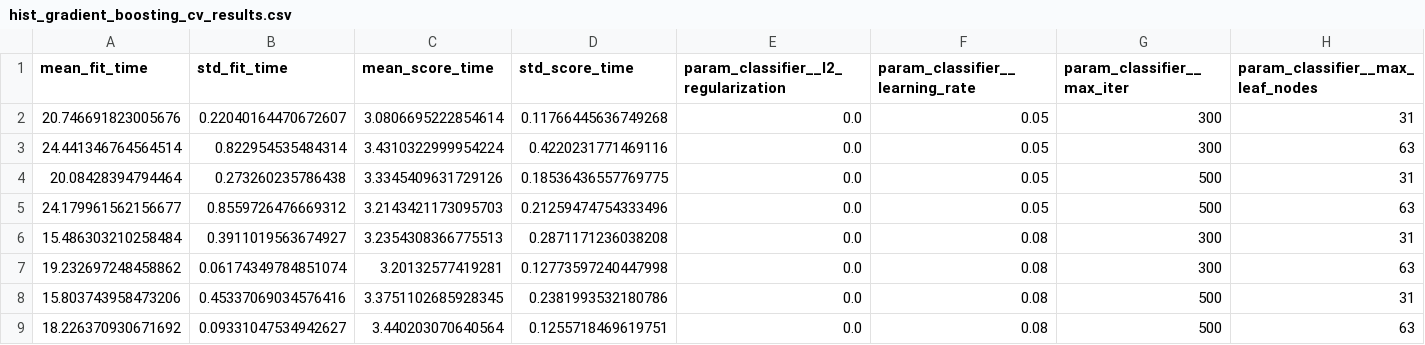
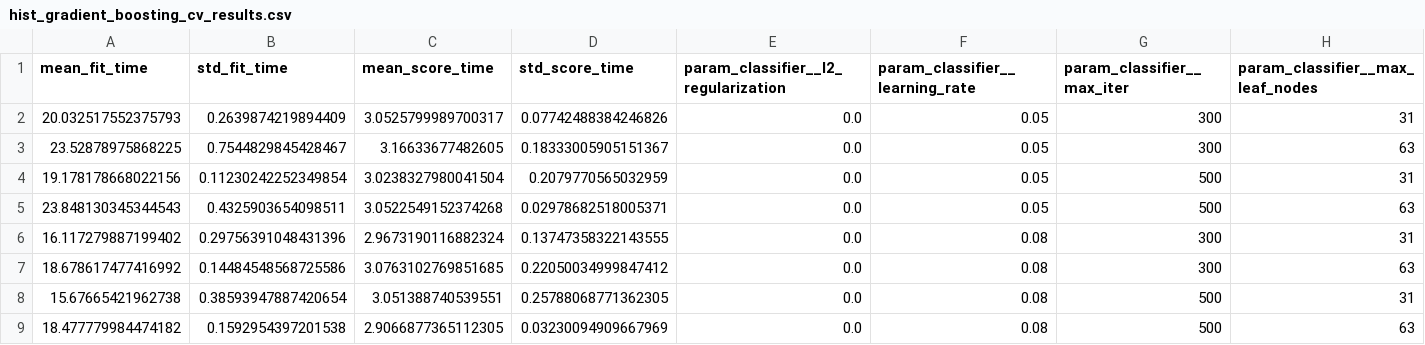
Before and after one commit to kadry720/MLOps-Project, a CSV file: reports/cv_results/hist_gradient_boosting_cv_results.csv, drawn as a sheet; only a part is shown; the diff covers the shown part only; the diff names each change by its address in the sheet, - before the commit and + after, or states it on an @@ line.

```diff
--- a/reports/cv_results/hist_gradient_boosting_cv_results.csv
+++ b/reports/cv_results/hist_gradient_boosting_cv_results.csv
-A2 (mean_fit_time): 20.746691823005676
+A2 (mean_fit_time): 20.032517552375793
-B2 (std_fit_time): 0.22040164470672607
+B2 (std_fit_time): 0.2639874219894409
-C2 (mean_score_time): 3.0806695222854614
+C2 (mean_score_time): 3.0525799989700317
-D2 (std_score_time): 0.11766445636749268
+D2 (std_score_time): 0.07742488384246826
-A3 (mean_fit_time): 24.441346764564514
+A3 (mean_fit_time): 23.52878975868225
-B3 (std_fit_time): 0.822954535484314
+B3 (std_fit_time): 0.7544829845428467
-C3 (mean_score_time): 3.4310322999954224
+C3 (mean_score_time): 3.16633677482605
-D3 (std_score_time): 0.4220231771469116
+D3 (std_score_time): 0.18333005905151367
-A4 (mean_fit_time): 20.08428394794464
+A4 (mean_fit_time): 19.178178668022156
-B4 (std_fit_time): 0.273260235786438
+B4 (std_fit_time): 0.11230242252349854
-C4 (mean_score_time): 3.3345409631729126
+C4 (mean_score_time): 3.0238327980041504
-D4 (std_score_time): 0.18536436557769775
+D4 (std_score_time): 0.2079770565032959
-A5 (mean_fit_time): 24.179961562156677
+A5 (mean_fit_time): 23.848130345344543
-B5 (std_fit_time): 0.8559726476669312
+B5 (std_fit_time): 0.4325903654098511
-C5 (mean_score_time): 3.2143421173095703
+C5 (mean_score_time): 3.0522549152374268
-D5 (std_score_time): 0.21259474754333496
+D5 (std_score_time): 0.02978682518005371
-A6 (mean_fit_time): 15.486303210258484
+A6 (mean_fit_time): 16.117279887199402
-B6 (std_fit_time): 0.3911019563674927
+B6 (std_fit_time): 0.29756391048431396
-C6 (mean_score_time): 3.2354308366775513
+C6 (mean_score_time): 2.9673190116882324
-D6 (std_score_time): 0.2871171236038208
+D6 (std_score_time): 0.13747358322143555
-A7 (mean_fit_time): 19.232697248458862
+A7 (mean_fit_time): 18.678617477416992
-B7 (std_fit_time): 0.06174349784851074
+B7 (std_fit_time): 0.14484548568725586
-C7 (mean_score_time): 3.20132577419281
+C7 (mean_score_time): 3.0763102769851685
-D7 (std_score_time): 0.12773597240447998
+D7 (std_score_time): 0.22050034999847412
-A8 (mean_fit_time): 15.803743958473206
+A8 (mean_fit_time): 15.67665421962738
-B8 (std_fit_time): 0.45337069034576416
+B8 (std_fit_time): 0.38593947887420654
-C8 (mean_score_time): 3.3751102685928345
+C8 (mean_score_time): 3.051388740539551
-D8 (std_score_time): 0.2381993532180786
+D8 (std_score_time): 0.25788068771362305
-A9 (mean_fit_time): 18.226370930671692
+A9 (mean_fit_time): 18.477779984474182
-B9 (std_fit_time): 0.09331047534942627
+B9 (std_fit_time): 0.1592954397201538
-C9 (mean_score_time): 3.440203070640564
+C9 (mean_score_time): 2.9066877365112305
-D9 (std_score_time): 0.1255718469619751
+D9 (std_score_time): 0.03230094909667969
```
Also changed, not shown: 32 edited cells elsewhere in this file, reports/cv_results/balanced_random_forest_cv_results.csv, reports/cv_results/easy_ensemble_cv_results.csv, 7 other files.
